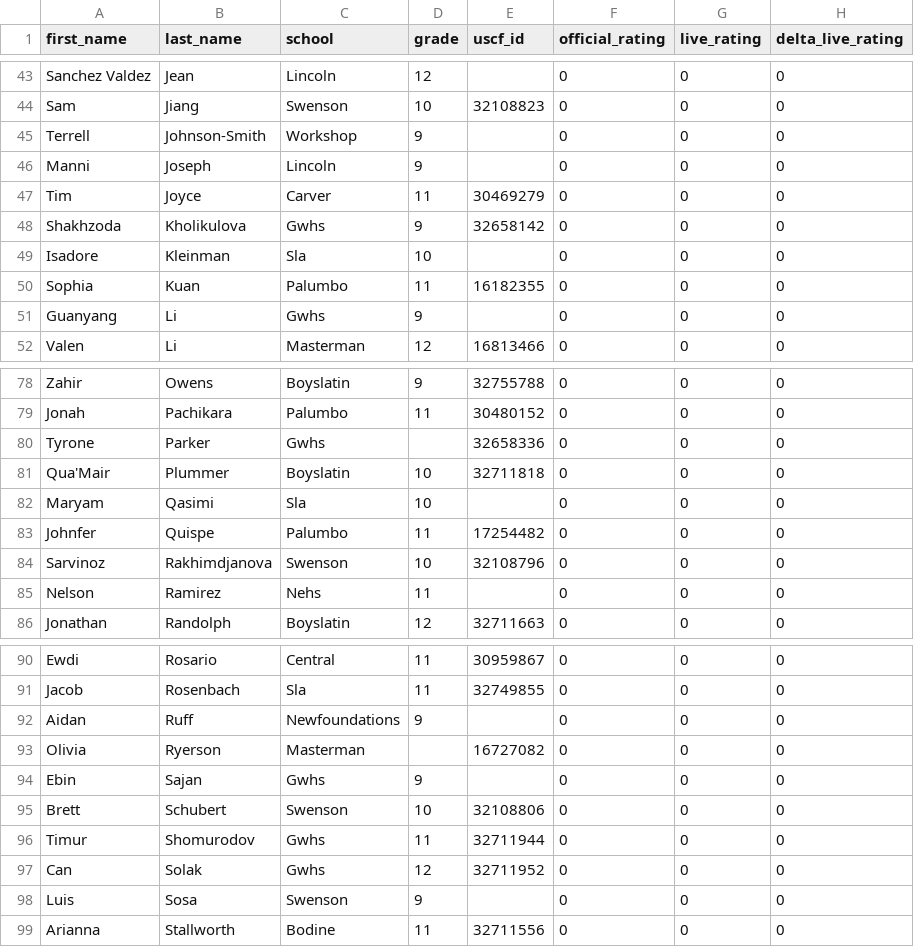
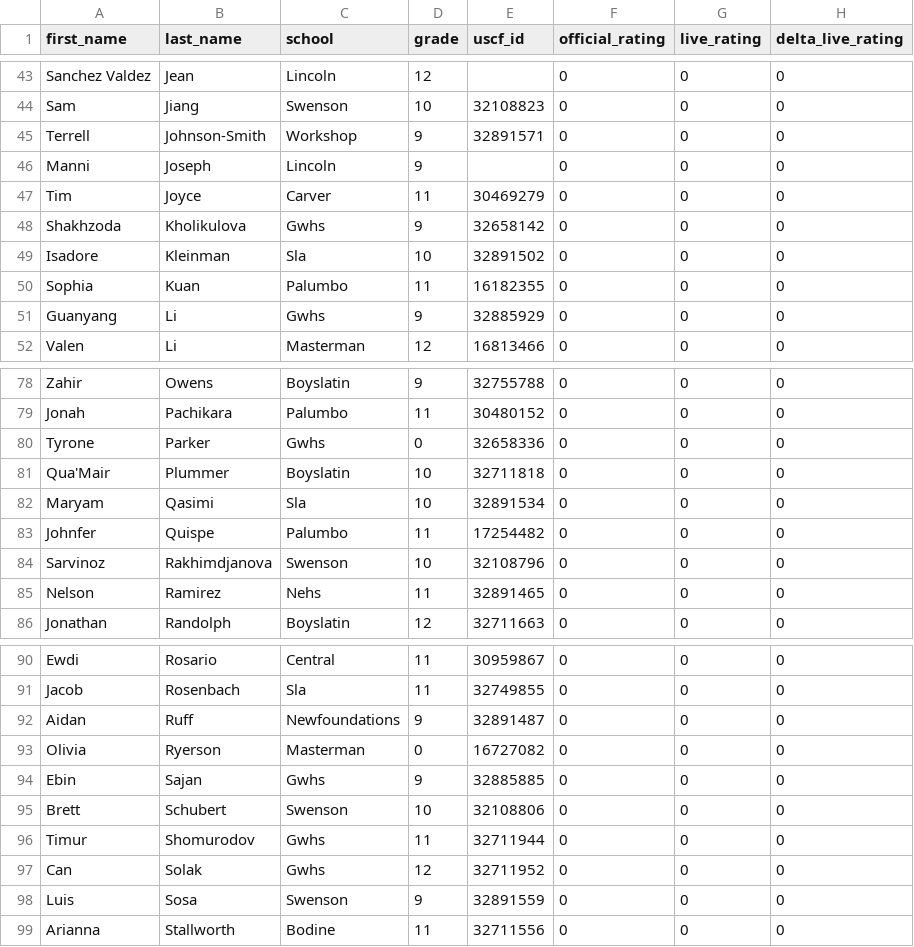
Before and after one commit to redcomp16/checkchesser, a CSV file: backend/players/players.csv, drawn as a sheet; only a part is shown, gaps mark what is left out; the diff covers the shown part only.

```diff
--- a/backend/players/players.csv
+++ b/backend/players/players.csv
@@ -44,3 +44,3 @@ Sanchez Valdez,Jean,Lincoln,12,,0,0,0
 Sam,Jiang,Swenson,10,32108823,0,0,0
-Terrell,Johnson-Smith,Workshop,9,,0,0,0
+Terrell,Johnson-Smith,Workshop,9,32891571,0,0,0
 Manni,Joseph,Lincoln,9,,0,0,0
@@ -48,5 +48,5 @@ Tim,Joyce,Carver,11,30469279,0,0,0
 Shakhzoda,Kholikulova,Gwhs,9,32658142,0,0,0
-Isadore,Kleinman,Sla,10,,0,0,0
+Isadore,Kleinman,Sla,10,32891502,0,0,0
 Sophia,Kuan,Palumbo,11,16182355,0,0,0
-Guanyang,Li,Gwhs,9,,0,0,0
+Guanyang,Li,Gwhs,9,32885929,0,0,0
 Valen,Li,Masterman,12,16813466,0,0,0
@@ -79,8 +79,8 @@ Zahir,Owens,Boyslatin,9,32755788,0,0,0
 Jonah,Pachikara,Palumbo,11,30480152,0,0,0
-Tyrone,Parker,Gwhs,,32658336,0,0,0
+Tyrone,Parker,Gwhs,0,32658336,0,0,0
 Qua'Mair,Plummer,Boyslatin,10,32711818,0,0,0
-Maryam,Qasimi,Sla,10,,0,0,0
+Maryam,Qasimi,Sla,10,32891534,0,0,0
 Johnfer,Quispe,Palumbo,11,17254482,0,0,0
 Sarvinoz,Rakhimdjanova,Swenson,10,32108796,0,0,0
-Nelson,Ramirez,Nehs,11,,0,0,0
+Nelson,Ramirez,Nehs,11,32891465,0,0,0
 Jonathan,Randolph,Boyslatin,12,32711663,0,0,0
@@ -91,5 +91,5 @@ Ewdi,Rosario,Central,11,30959867,0,0,0
 Jacob,Rosenbach,Sla,11,32749855,0,0,0
-Aidan,Ruff,Newfoundations,9,,0,0,0
-Olivia,Ryerson,Masterman,,16727082,0,0,0
-Ebin,Sajan,Gwhs,9,,0,0,0
+Aidan,Ruff,Newfoundations,9,32891487,0,0,0
+Olivia,Ryerson,Masterman,0,16727082,0,0,0
+Ebin,Sajan,Gwhs,9,32885885,0,0,0
 Brett,Schubert,Swenson,10,32108806,0,0,0
@@ -97,3 +97,3 @@ Timur,Shomurodov,Gwhs,11,32711944,0,0,0
 Can,Solak,Gwhs,12,32711952,0,0,0
-Luis,Sosa,Swenson,9,,0,0,0
+Luis,Sosa,Swenson,9,32891559,0,0,0
 Arianna,Stallworth,Bodine,11,32711556,0,0,0
```
Also changed, not shown: 16 edited cells elsewhere in this file.
